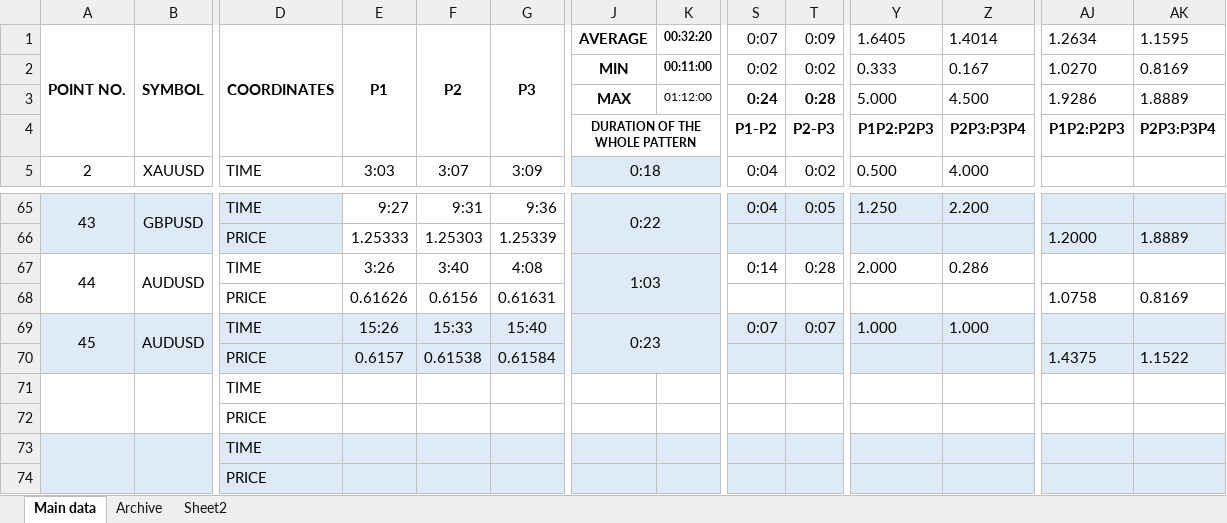
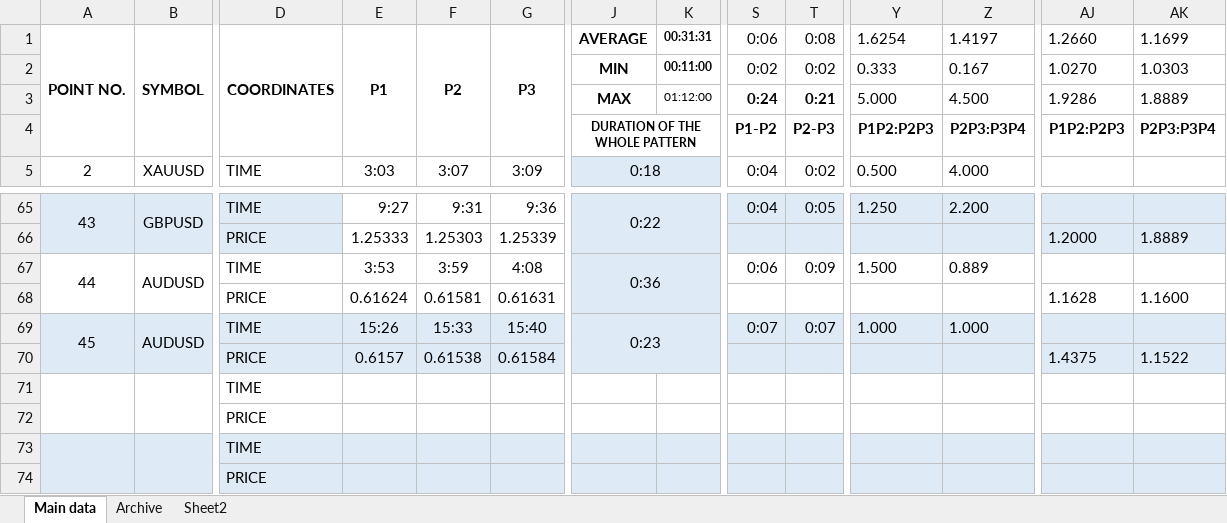
Before and after one commit to aldrichkens/trading_bot, an Excel workbook: numerical data.xlsx, sheet Main data, drawn as a sheet; only a part is shown, gaps mark what is left out; values as stored, in another font and other column widths than the file's, no borders; the diff names each change by its address in the sheet, - before the commit and + after, or states it on an @@ line.

Commit message:
changed the wrongly saved AUDUSD values for the one with the external p1-p2-p3 are invalid but the internal one did give a valid BOS, January 113, 2025 Asia session

```diff
--- a/numerical data.xlsx (sheet Main data)
+++ b/numerical data.xlsx (sheet Main data)
-K1: 00:32:20
+K1: 00:31:31
-S1: 0:07
+S1: 0:06
-T1: 0:09
+T1: 0:08
-Y1: 1.6405
+Y1: 1.6254
-Z1: 1.4014
+Z1: 1.4197
-AJ1: 1.2634
+AJ1: 1.2660
-AK1: 1.1595
+AK1: 1.1699
-AK2: 0.8169
+AK2: 1.0303
-T3: 0:28
+T3: 0:21
-E67: 3:26
+E67: 3:53
-F67: 3:40
+F67: 3:59
-J67: 1:03
+J67: 0:36
-S67: 0:14
+S67: 0:06
-T67: 0:28
+T67: 0:09
-Y67: 2.000
+Y67: 1.500
-Z67: 0.286
+Z67: 0.889
-E68: 0.61626
+E68: 0.61624
-F68: 0.6156
+F68: 0.61581
-AJ68: 1.0758
+AJ68: 1.1628
-AK68: 0.8169
+AK68: 1.1600
```
Also changed, not shown: hidden cells.
